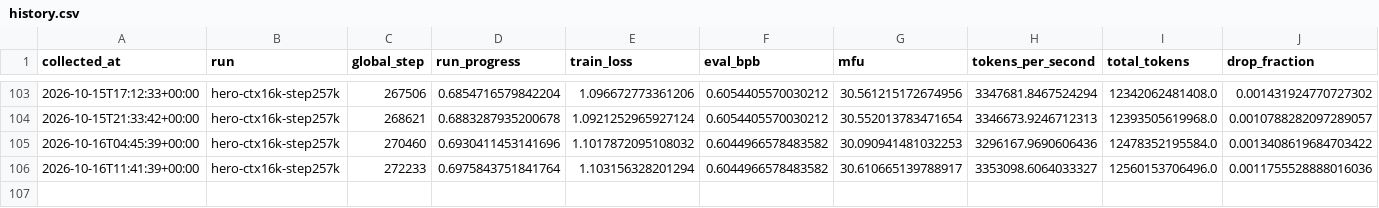
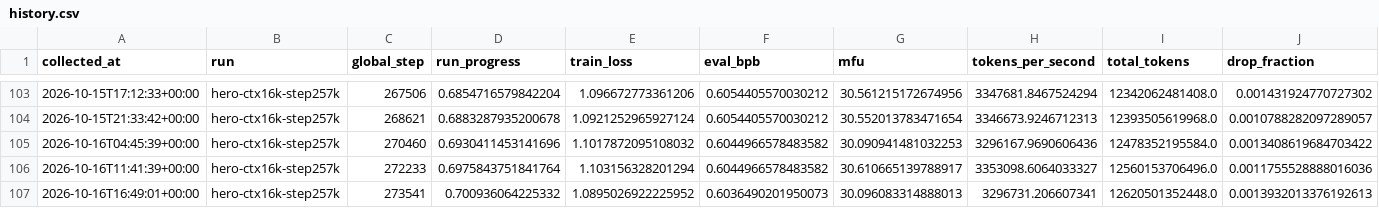
Before and after one commit to huzhe01/marin-run, a CSV file: data/history.csv, drawn as a sheet; only a part is shown, gaps mark what is left out; rows hold the shown columns only; the diff names each change by its address in the sheet, - before the commit and + after, or states it on an @@ line.

```diff
--- a/data/history.csv
+++ b/data/history.csv
+row 107: 2026-10-16T16:49:01+00:00 | hero-ctx16k-step257k | 273541 | 0.700936064225332 | 1.0895026922225952 | 0.6036490201950073 | 30.096083314888013 | 3296731.206607341 | 12620501352448.0 | 0.0013932013376192613
```
